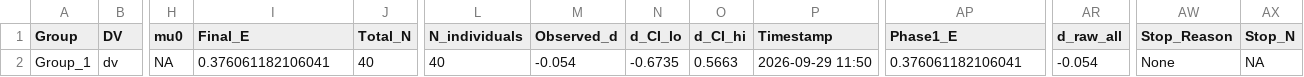
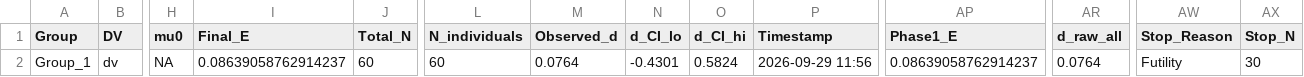
Before and after one commit to zacharyhorne/living-evidence-data, a CSV file: studies/syntheticpilot/cohort_uploads/Group_1_META.csv, drawn as a sheet; only a part is shown, gaps mark what is left out; the diff names each change by its address in the sheet, - before the commit and + after, or states it on an @@ line.

```diff
--- a/studies/syntheticpilot/cohort_uploads/Group_1_META.csv
+++ b/studies/syntheticpilot/cohort_uploads/Group_1_META.csv
-I2 (Final_E): 0.376061182106041
+I2 (Final_E): 0.08639058762914237
-J2 (Total_N): 40
+J2 (Total_N): 60
-L2 (N_individuals): 40
+L2 (N_individuals): 60
-M2 (Observed_d): -0.054
+M2 (Observed_d): 0.0764
-N2 (d_CI_lo): -0.6735
+N2 (d_CI_lo): -0.4301
-O2 (d_CI_hi): 0.5663
+O2 (d_CI_hi): 0.5824
-P2 (Timestamp): 2026-09-29 11:50
+P2 (Timestamp): 2026-09-29 11:56
-AP2 (Phase1_E): 0.376061182106041
+AP2 (Phase1_E): 0.08639058762914237
-AR2 (d_raw_all): -0.054
+AR2 (d_raw_all): 0.0764
-AW2 (Stop_Reason): None
+AW2 (Stop_Reason): Futility
-AX2 (Stop_N): NA
+AX2 (Stop_N): 30
```
Also changed, not shown: studies/syntheticpilot/cohort_uploads/Group_1_trajectory.csv, studies/syntheticpilot/manifest.csv.
